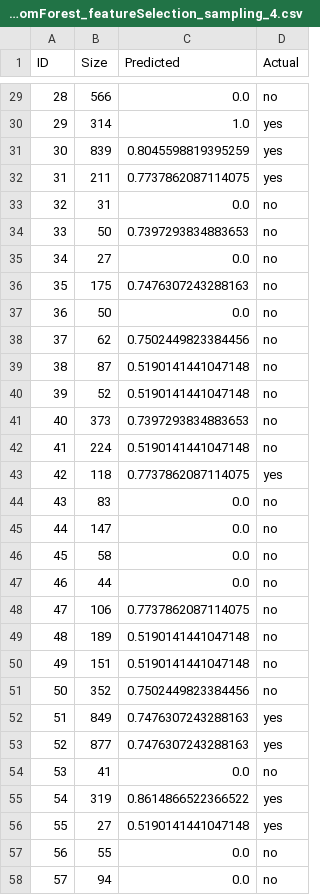
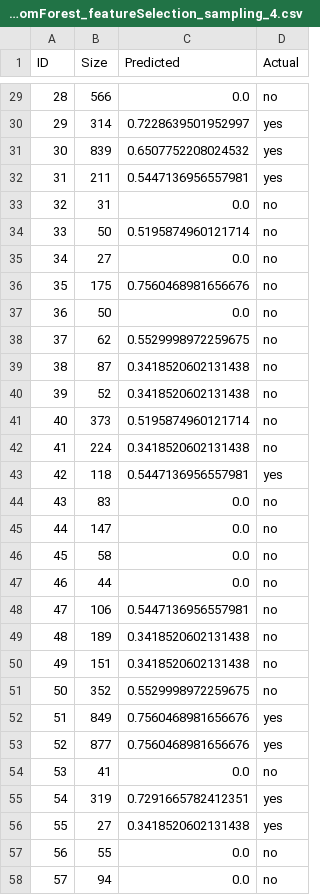
Before and after one commit to Ralisin/CodeMetricsISW2, a CSV file: src/main/resources/BOOKKEEPER/acume/RandomForest_featureSelection_sampling_4.csv, drawn as a sheet; only a part is shown, gaps mark what is left out; the diff covers the shown part only.

```diff
--- a/src/main/resources/BOOKKEEPER/acume/RandomForest_featureSelection_sampling_4.csv
+++ b/src/main/resources/BOOKKEEPER/acume/RandomForest_featureSelection_sampling_4.csv
@@ -29,16 +29,16 @@ ID, Size, Predicted, Actual
 28,566,0.0,no
-29,314,1.0,yes
-30,839,0.8045598819395259,yes
-31,211,0.7737862087114075,yes
+29,314,0.7228639501952997,yes
+30,839,0.6507752208024532,yes
+31,211,0.5447136956557981,yes
 32,31,0.0,no
-33,50,0.7397293834883653,no
+33,50,0.5195874960121714,no
 34,27,0.0,no
-35,175,0.7476307243288163,no
+35,175,0.7560468981656676,no
 36,50,0.0,no
-37,62,0.7502449823384456,no
-38,87,0.5190141441047148,no
-39,52,0.5190141441047148,no
-40,373,0.7397293834883653,no
-41,224,0.5190141441047148,no
-42,118,0.7737862087114075,yes
+37,62,0.5529998972259675,no
+38,87,0.3418520602131438,no
+39,52,0.3418520602131438,no
+40,373,0.5195874960121714,no
+41,224,0.3418520602131438,no
+42,118,0.5447136956557981,yes
 43,83,0.0,no
@@ -47,11 +47,11 @@ ID, Size, Predicted, Actual
 46,44,0.0,no
-47,106,0.7737862087114075,no
-48,189,0.5190141441047148,no
-49,151,0.5190141441047148,no
-50,352,0.7502449823384456,no
-51,849,0.7476307243288163,yes
-52,877,0.7476307243288163,yes
+47,106,0.5447136956557981,no
+48,189,0.3418520602131438,no
+49,151,0.3418520602131438,no
+50,352,0.5529998972259675,no
+51,849,0.7560468981656676,yes
+52,877,0.7560468981656676,yes
 53,41,0.0,no
-54,319,0.8614866522366522,yes
-55,27,0.5190141441047148,yes
+54,319,0.7291665782412351,yes
+55,27,0.3418520602131438,yes
 56,55,0.0,no
```
Also changed, not shown: 155 edited cells elsewhere in this file, src/main/resources/BOOKKEEPER/acume/IBk_featureSelection_sampling_3.csv, src/main/resources/BOOKKEEPER/acume/IBk_featureSelection_sampling_5.csv, 23 other files.
